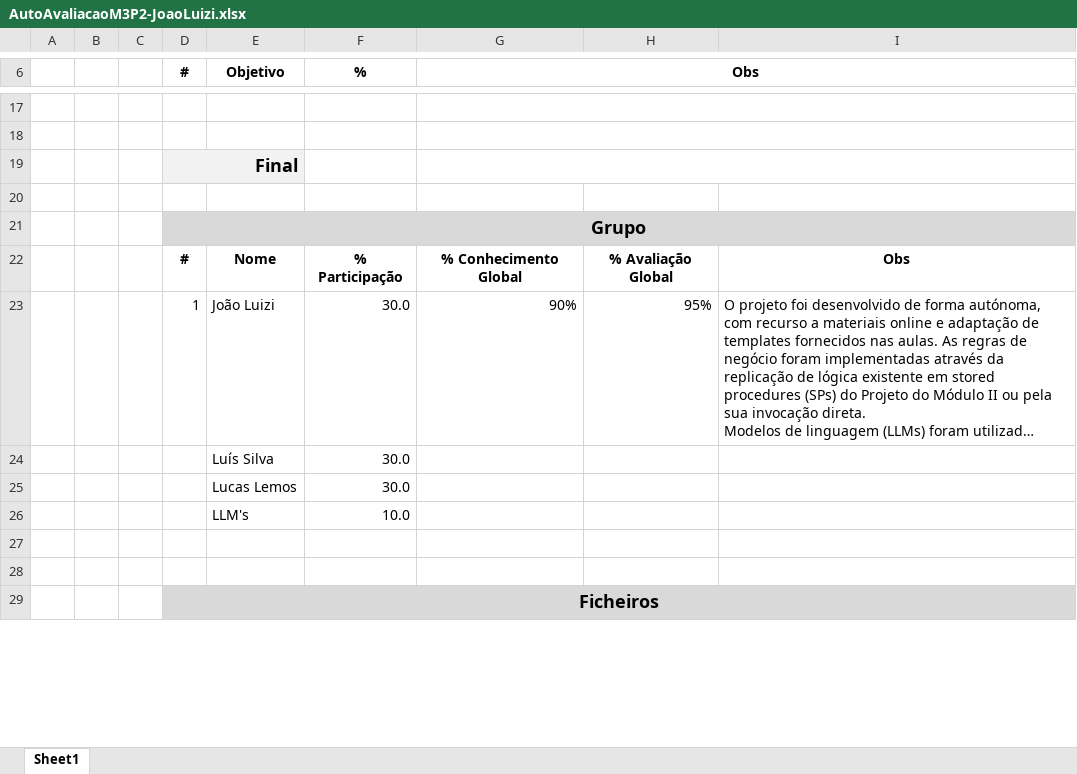
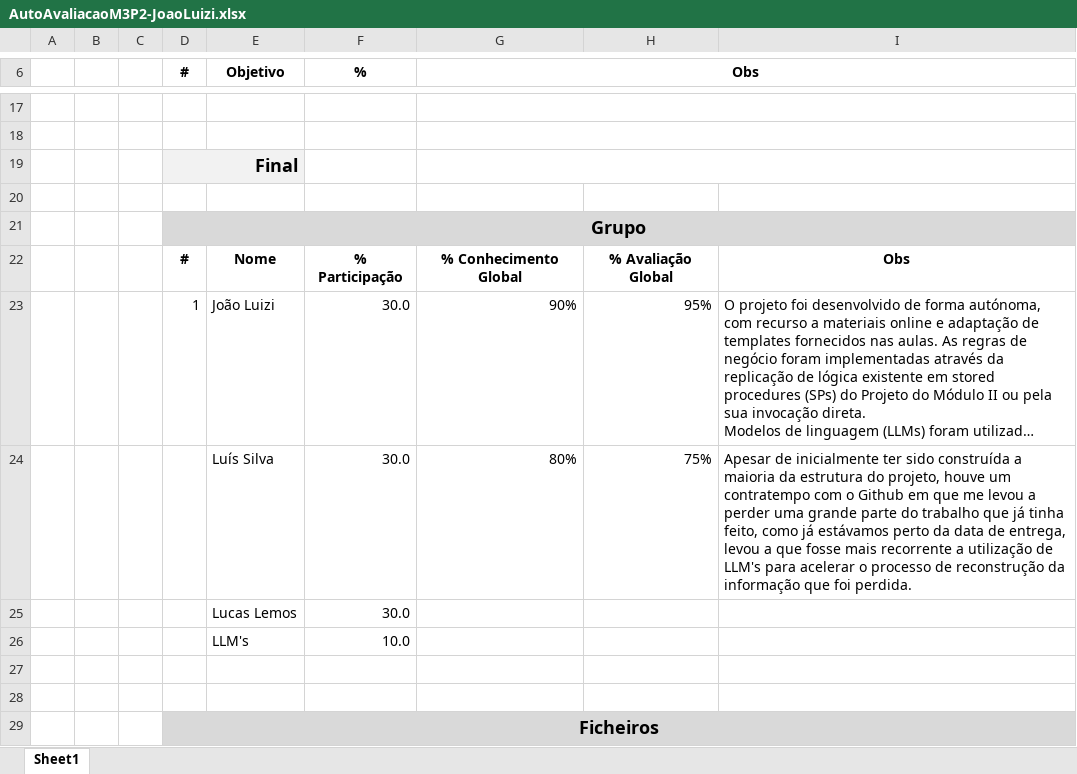
Before and after one commit to joao-luizi/M3_Project2_JML, an Excel workbook: AutoAvaliacao/AutoAvaliacaoM3P2-JoaoLuizi.xlsx, sheet Sheet1, drawn as a sheet; only a part is shown, gaps mark what is left out; long unchanged cells end in …; values as stored, in another font and other column widths than the file's, no borders; removed rows and columns are numbered as before the commit, all else as after; the diff names each change by its address in the sheet, - before the commit and + after, or states it on an @@ line.

Commit message:
added autoavaliação - Luis

```diff
--- a/AutoAvaliacao/AutoAvaliacaoM3P2-JoaoLuizi.xlsx (sheet Sheet1)
+++ b/AutoAvaliacao/AutoAvaliacaoM3P2-JoaoLuizi.xlsx (sheet Sheet1)
-row 24:  |  |  |  | Luís Silva | 30.0
+row 24:  |  |  |  | Luís Silva | 30.0 | 80% | 75% | Apesar de inicialmente ter sido construída a maioria da estrutura do projeto, houve um contratempo com o Github em que me levou a perder uma grande parte do trabalho que já tinha feito, como já estávamos perto da data de entrega, levou a que fosse mais recorrente a utilização de LLM's para acelerar o processo de reconstrução da informação que foi perdida.
```
